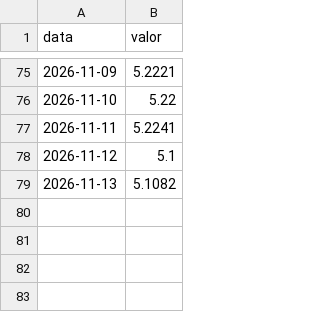
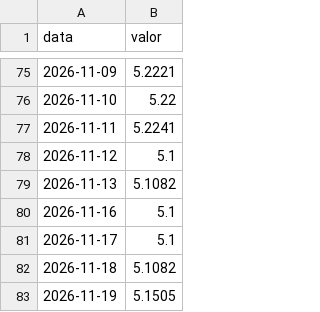
Before and after one commit to GloedenJoao/profissional, a CSV file: dados/series/focus_ipca.csv, drawn as a sheet; only a part is shown, gaps mark what is left out.

```diff
--- a/dados/series/focus_ipca.csv
+++ b/dados/series/focus_ipca.csv
@@ -79 +79,5 @@ data,valor
 2026-11-13,5.1082
+2026-11-16,5.1
+2026-11-17,5.1
+2026-11-18,5.1082
+2026-11-19,5.1505
```
Also changed, not shown: dados/controle_extracao.csv, dados/series/focus_selic.csv, 4 other files.
